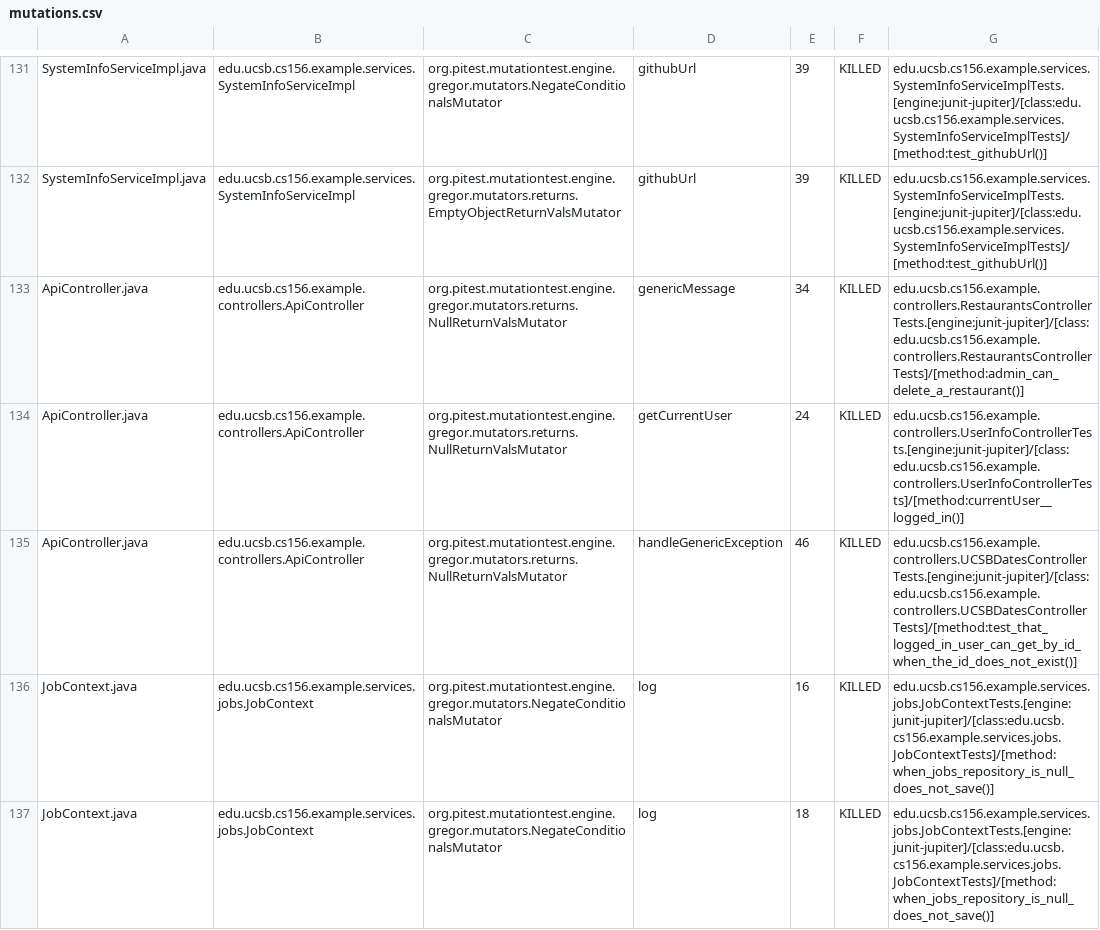
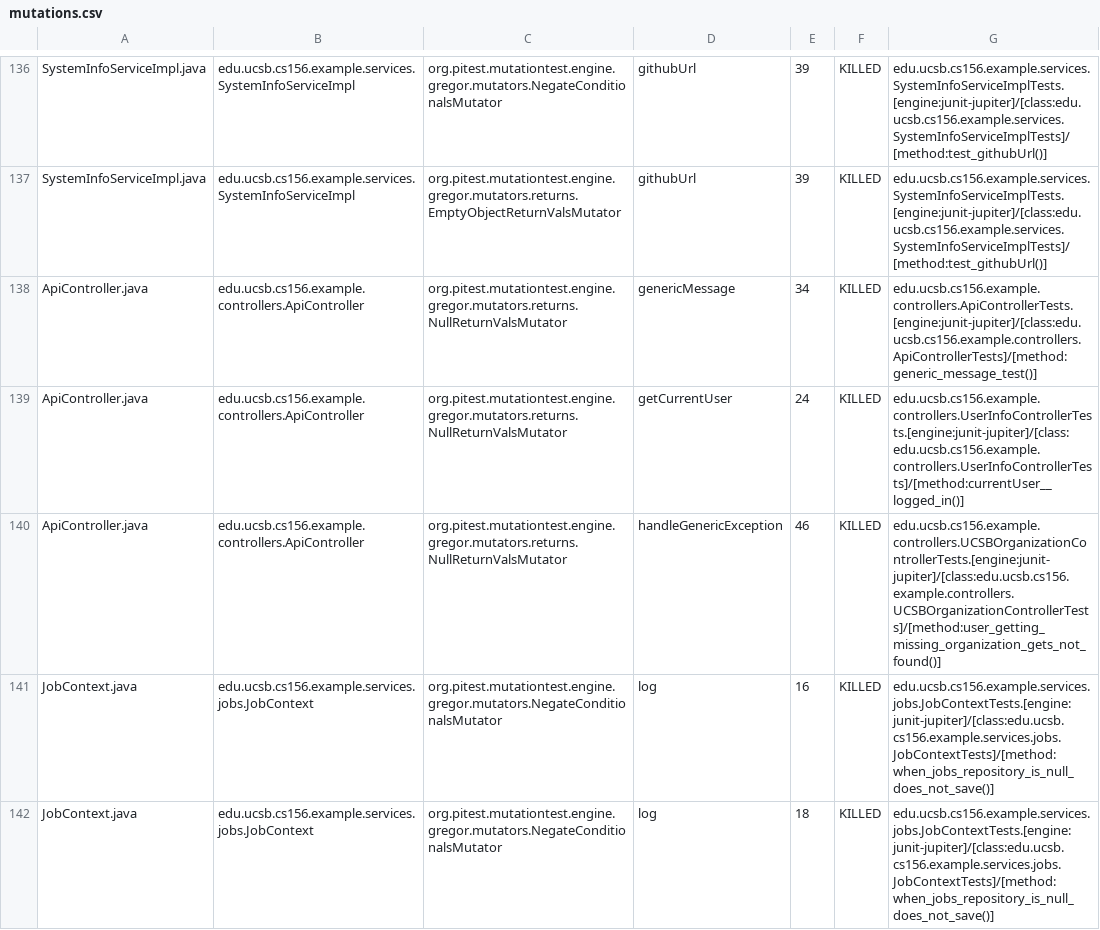
Before and after one commit to ucsb-cs156-f26/team01-f26-14, a CSV file: pitest/mutations.csv, drawn as a sheet; only a part is shown, gaps mark what is left out; the diff covers the shown part only.

Commit message:
Deploying to gh-pages from @ ucsb-cs156-f26/team01-f26-14@868da301139c3d9e7e2775160d3029c8d94d515f 🚀

```diff
--- a/pitest/mutations.csv
+++ b/pitest/mutations.csv
@@ -132,5 +137,5 @@ SystemInfoServiceImpl.java,edu.ucsb.cs156.example.services.SystemInfoServiceImpl
 SystemInfoServiceImpl.java,edu.ucsb.cs156.example.services.SystemInfoServiceImpl,org.pitest.mutationtest.engine.gregor.mutators.returns.EmptyObjectReturnValsMutator,githubUrl,39,KILLED,edu.ucsb.cs156.example.services.SystemInfoServiceImplTests.[engine:junit-jupiter]/[class:edu.ucsb.cs156.example.services.SystemInfoServiceImplTests]/[method:test_githubUrl()]
-ApiController.java,edu.ucsb.cs156.example.controllers.ApiController,org.pitest.mutationtest.engine.gregor.mutators.returns.NullReturnValsMutator,genericMessage,34,KILLED,edu.ucsb.cs156.example.controllers.RestaurantsControllerTests.[engine:junit-jupiter]/[class:edu.ucsb.cs156.example.controllers.RestaurantsControllerTests]/[method:admin_can_delete_a_restaurant()]
+ApiController.java,edu.ucsb.cs156.example.controllers.ApiController,org.pitest.mutationtest.engine.gregor.mutators.returns.NullReturnValsMutator,genericMessage,34,KILLED,edu.ucsb.cs156.example.controllers.ApiControllerTests.[engine:junit-jupiter]/[class:edu.ucsb.cs156.example.controllers.ApiControllerTests]/[method:generic_message_test()]
 ApiController.java,edu.ucsb.cs156.example.controllers.ApiController,org.pitest.mutationtest.engine.gregor.mutators.returns.NullReturnValsMutator,getCurrentUser,24,KILLED,edu.ucsb.cs156.example.controllers.UserInfoControllerTests.[engine:junit-jupiter]/[class:edu.ucsb.cs156.example.controllers.UserInfoControllerTests]/[method:currentUser__logged_in()]
-ApiController.java,edu.ucsb.cs156.example.controllers.ApiController,org.pitest.mutationtest.engine.gregor.mutators.returns.NullReturnValsMutator,handleGenericException,46,KILLED,edu.ucsb.cs156.example.controllers.UCSBDatesControllerTests.[engine:junit-jupiter]/[class:edu.ucsb.cs156.example.controllers.UCSBDatesControllerTests]/[method:test_that_logged_in_user_can_get_by_id_when_the_id_does_not_exist()]
+ApiController.java,edu.ucsb.cs156.example.controllers.ApiController,org.pitest.mutationtest.engine.gregor.mutators.returns.NullReturnValsMutator,handleGenericException,46,KILLED,edu.ucsb.cs156.example.controllers.UCSBOrganizationControllerTests.[engine:junit-jupiter]/[class:edu.ucsb.cs156.example.controllers.UCSBOrganizationControllerTests]/[method:user_getting_missing_organization_gets_not_found()]
 JobContext.java,edu.ucsb.cs156.example.services.jobs.JobContext,org.pitest.mutationtest.engine.gregor.mutators.NegateConditionalsMutator,log,16,KILLED,edu.ucsb.cs156.example.services.jobs.JobContextTests.[engine:junit-jupiter]/[class:edu.ucsb.cs156.example.services.jobs.JobContextTests]/[method:when_jobs_repository_is_null_does_not_save()]
```
Also changed, not shown: 12 added rows, 7 removed rows and 1 edited cell elsewhere in this file, 23 other files.
